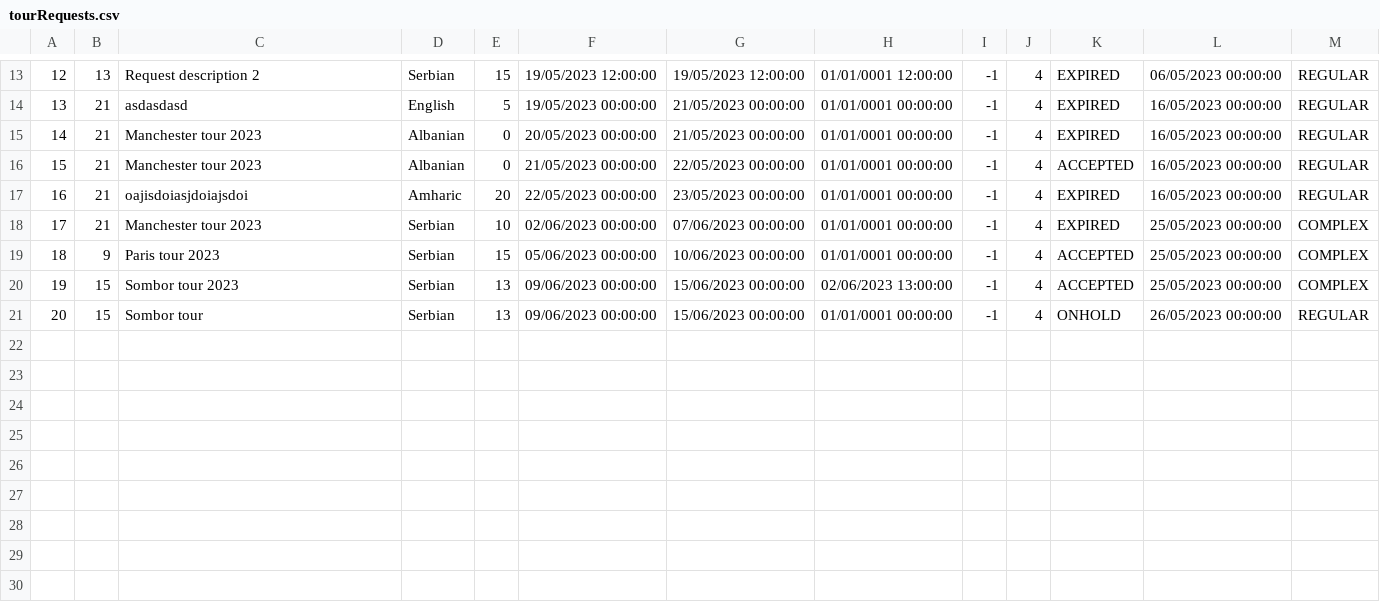
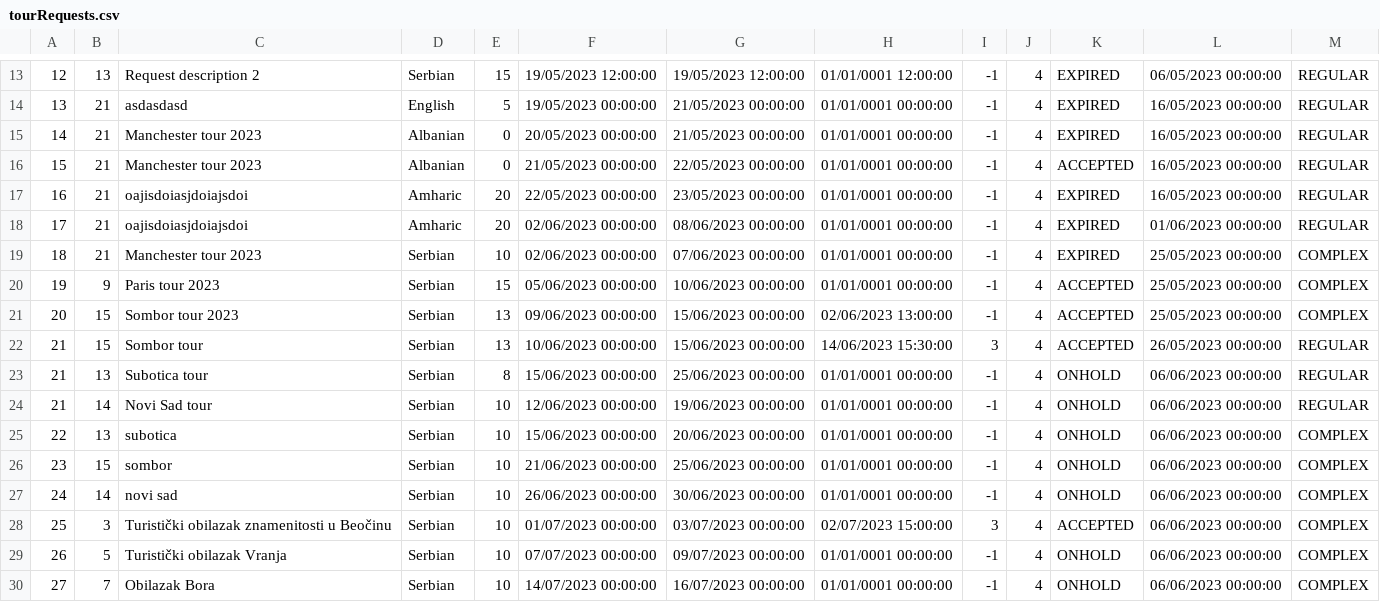
Before and after one commit to lazarristic023/SIMS_GroupD, a CSV file: Project/Project/Resources/Data/tourRequests.csv, drawn as a sheet; only a part is shown, gaps mark what is left out; the diff covers the shown part only.

```diff
--- a/Project/Project/Resources/Data/tourRequests.csv
+++ b/Project/Project/Resources/Data/tourRequests.csv
@@ -17,5 +17,14 @@
 16|21|oajisdoiasjdoiajsdoi|Amharic|20|22/05/2023 00:00:00|23/05/2023 00:00:00|01/01/0001 00:00:00|-1|4|EXPIRED|16/05/2023 00:00:00|REGULAR
-17|21|Manchester tour 2023|Serbian|10|02/06/2023 00:00:00|07/06/2023 00:00:00|01/01/0001 00:00:00|-1|4|EXPIRED|25/05/2023 00:00:00|COMPLEX
-18|9|Paris tour 2023|Serbian|15|05/06/2023 00:00:00|10/06/2023 00:00:00|01/01/0001 00:00:00|-1|4|ACCEPTED|25/05/2023 00:00:00|COMPLEX
-19|15|Sombor tour 2023|Serbian|13|09/06/2023 00:00:00|15/06/2023 00:00:00|02/06/2023 13:00:00|-1|4|ACCEPTED|25/05/2023 00:00:00|COMPLEX
-20|15|Sombor tour|Serbian|13|09/06/2023 00:00:00|15/06/2023 00:00:00|01/01/0001 00:00:00|-1|4|ONHOLD|26/05/2023 00:00:00|REGULAR
+17|21|oajisdoiasjdoiajsdoi|Amharic|20|02/06/2023 00:00:00|08/06/2023 00:00:00|01/01/0001 00:00:00|-1|4|EXPIRED|01/06/2023 00:00:00|REGULAR
+18|21|Manchester tour 2023|Serbian|10|02/06/2023 00:00:00|07/06/2023 00:00:00|01/01/0001 00:00:00|-1|4|EXPIRED|25/05/2023 00:00:00|COMPLEX
+19|9|Paris tour 2023|Serbian|15|05/06/2023 00:00:00|10/06/2023 00:00:00|01/01/0001 00:00:00|-1|4|ACCEPTED|25/05/2023 00:00:00|COMPLEX
+20|15|Sombor tour 2023|Serbian|13|09/06/2023 00:00:00|15/06/2023 00:00:00|02/06/2023 13:00:00|-1|4|ACCEPTED|25/05/2023 00:00:00|COMPLEX
+21|15|Sombor tour|Serbian|13|10/06/2023 00:00:00|15/06/2023 00:00:00|14/06/2023 15:30:00|3|4|ACCEPTED|26/05/2023 00:00:00|REGULAR
+21|13|Subotica tour|Serbian|8|15/06/2023 00:00:00|25/06/2023 00:00:00|01/01/0001 00:00:00|-1|4|ONHOLD|06/06/2023 00:00:00|REGULAR
+21|14|Novi Sad tour|Serbian|10|12/06/2023 00:00:00|19/06/2023 00:00:00|01/01/0001 00:00:00|-1|4|ONHOLD|06/06/2023 00:00:00|REGULAR
+22|13|subotica|Serbian|10|15/06/2023 00:00:00|20/06/2023 00:00:00|01/01/0001 00:00:00|-1|4|ONHOLD|06/06/2023 00:00:00|COMPLEX
+23|15|sombor|Serbian|10|21/06/2023 00:00:00|25/06/2023 00:00:00|01/01/0001 00:00:00|-1|4|ONHOLD|06/06/2023 00:00:00|COMPLEX
+24|14|novi sad|Serbian|10|26/06/2023 00:00:00|30/06/2023 00:00:00|01/01/0001 00:00:00|-1|4|ONHOLD|06/06/2023 00:00:00|COMPLEX
+25|3|Turistički obilazak znamenitosti u Beočinu|Serbian|10|01/07/2023 00:00:00|03/07/2023 00:00:00|02/07/2023 15:00:00|3|4|ACCEPTED|06/06/2023 00:00:00|COMPLEX
+26|5|Turistički obilazak Vranja|Serbian|10|07/07/2023 00:00:00|09/07/2023 00:00:00|01/01/0001 00:00:00|-1|4|ONHOLD|06/06/2023 00:00:00|COMPLEX
+27|7|Obilazak Bora|Serbian|10|14/07/2023 00:00:00|16/07/2023 00:00:00|01/01/0001 00:00:00|-1|4|ONHOLD|06/06/2023 00:00:00|COMPLEX
```
Also changed, not shown: 1 added row elsewhere in this file, Project/Project/Resources/Data/appointment.csv, Project/Project/Resources/Data/images.csv, 22 other files.
